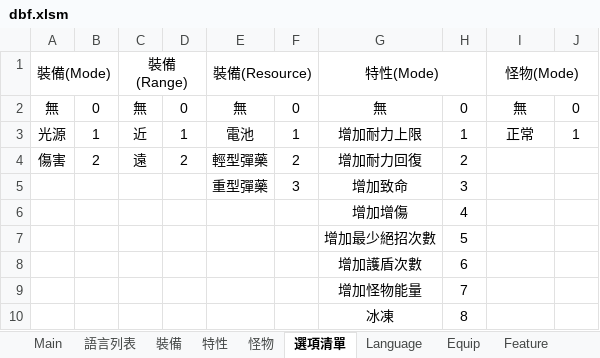
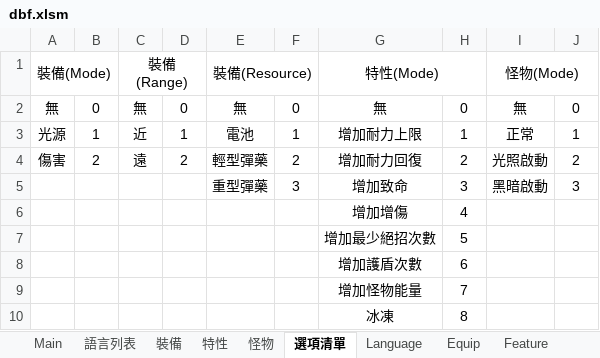
Before and after one commit to yinweli/project_acg, an Excel workbook: Doc/dbf.xlsm, sheet 選項清單, drawn as a sheet; values as stored, in another font and other column widths than the file's, no borders; the diff names each change by its address in the sheet, - before the commit and + after, or states it on an @@ line.

```diff
--- a/Doc/dbf.xlsm (sheet 選項清單)
+++ b/Doc/dbf.xlsm (sheet 選項清單)
-I4: (empty)
+I4: 光照啟動
-J4: (empty)
+J4: 2
-I5: (empty)
+I5: 黑暗啟動
-J5: (empty)
+J5: 3
```
Also changed, not shown: 3 other files.
